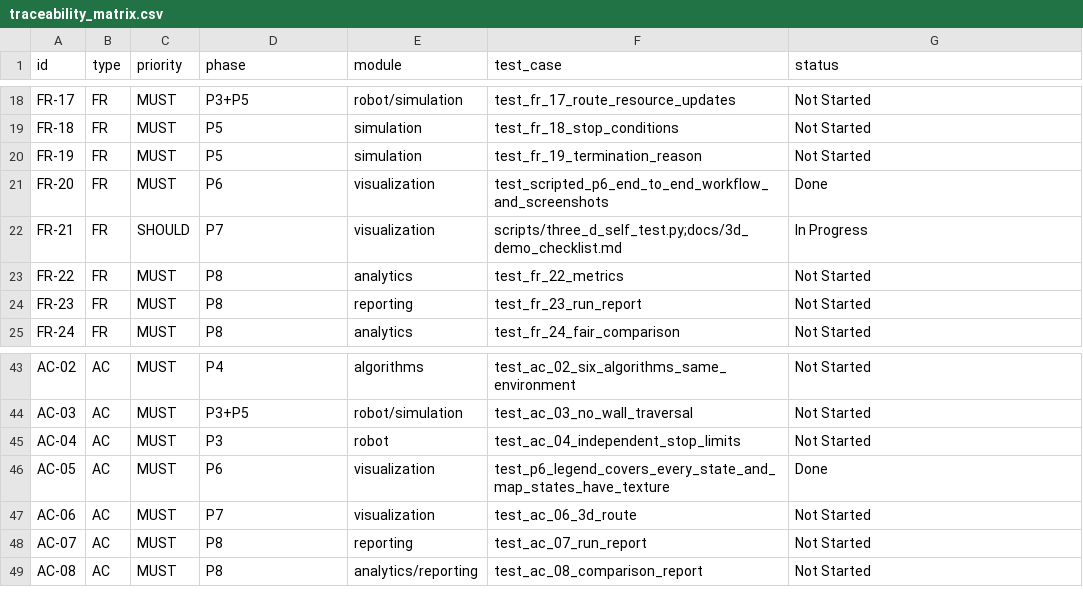
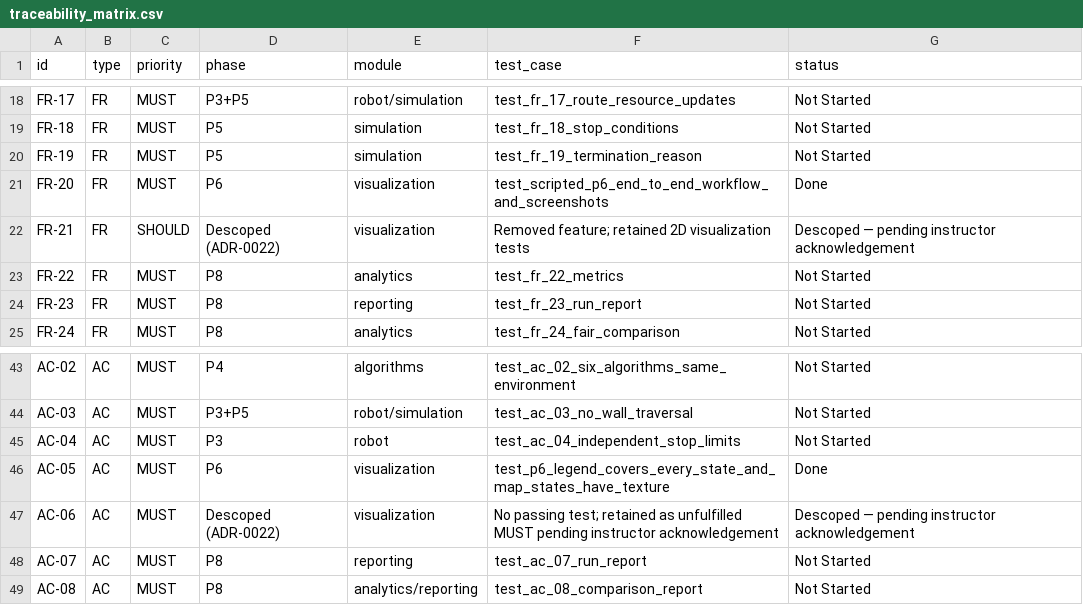
Before and after one commit to adam-alAj/ISA_Project, a CSV file: DOCS/traceability_matrix.csv, drawn as a sheet; only a part is shown, gaps mark what is left out.

```diff
--- a/DOCS/traceability_matrix.csv
+++ b/DOCS/traceability_matrix.csv
@@ -21,3 +21,3 @@
 "FR-20","FR","MUST","P6","visualization","test_scripted_p6_end_to_end_workflow_and_screenshots","Done"
-"FR-21","FR","SHOULD","P7","visualization","scripts/three_d_self_test.py;docs/3d_demo_checklist.md","In Progress"
+"FR-21","FR","SHOULD","Descoped (ADR-0022)","visualization","Removed feature; retained 2D visualization tests","Descoped — pending instructor acknowledgement"
 "FR-22","FR","MUST","P8","analytics","test_fr_22_metrics","Not Started"
@@ -46,3 +46,3 @@
 "AC-05","AC","MUST","P6","visualization","test_p6_legend_covers_every_state_and_map_states_have_texture","Done"
-"AC-06","AC","MUST","P7","visualization","test_ac_06_3d_route","Not Started"
+"AC-06","AC","MUST","Descoped (ADR-0022)","visualization","No passing test; retained as unfulfilled MUST pending instructor acknowledgement","Descoped — pending instructor acknowledgement"
 "AC-07","AC","MUST","P8","reporting","test_ac_07_run_report","Not Started"
```
Also changed, not shown: DOCS/task_board.csv, 6 other files.
